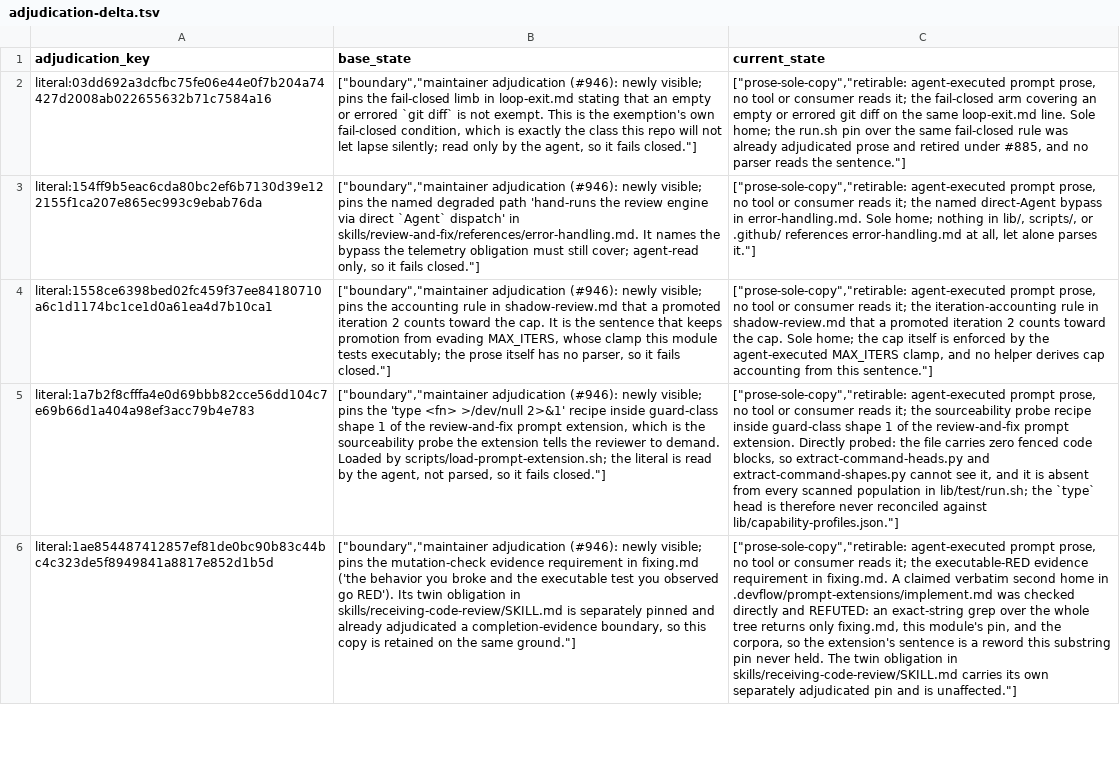
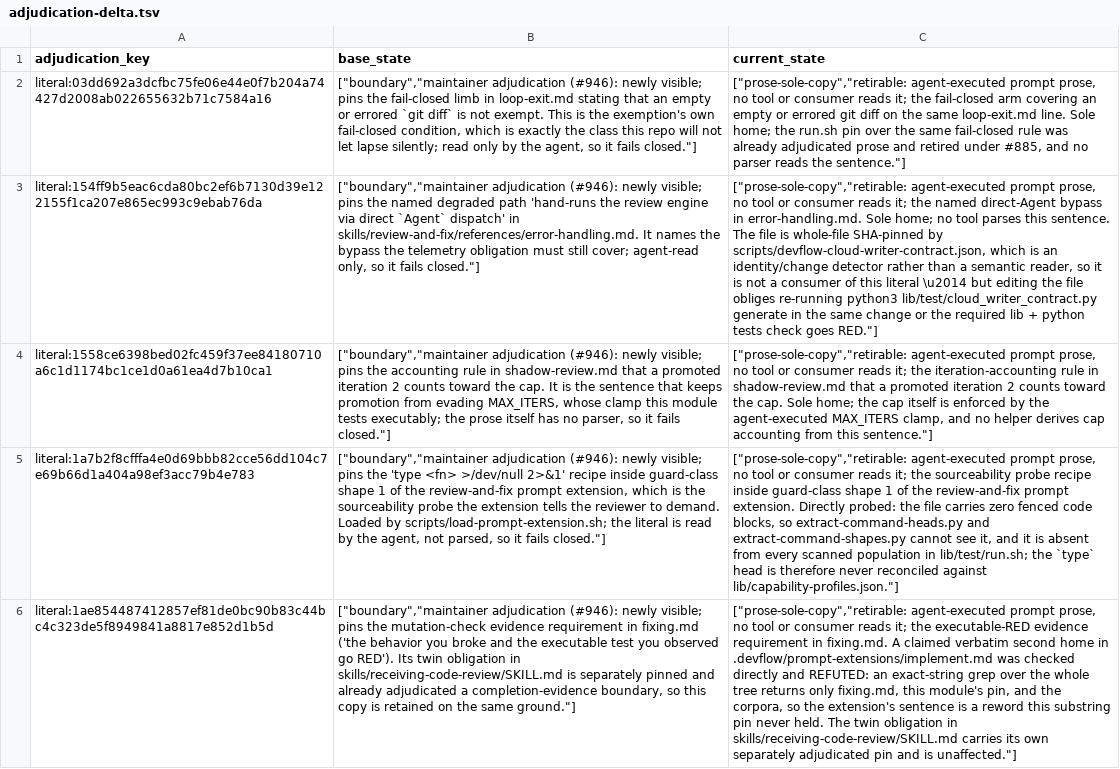
Before and after one commit to The01Geek/devflow-autopilot, a TSV file: .devflow/logs/pin-corpus-adjudication-changes/2026-07-30-issue-946-step2/adjudication-delta.tsv, drawn as a sheet; only a part is shown; the diff covers the shown part only; the diff names each change by its address in the sheet, - before the commit and + after, or states it on an @@ line.

```diff
--- a/.devflow/logs/pin-corpus-adjudication-changes/2026-07-30-issue-946-step2/adjudication-delta.tsv
+++ b/.devflow/logs/pin-corpus-adjudication-changes/2026-07-30-issue-946-step2/adjudication-delta.tsv
-C3 (current_state): …Sole home; nothing in lib/, scripts/, or .github/ references error-handling.md at all, let alone parses it."]
+C3 (current_state): …Sole home; no tool parses this sentence. The file is whole-file SHA-pinned by scripts/devflow-cloud-writer-contract.json, which is an identity/change detector rather than a semantic reader, so it is not a consumer of this literal \u2014 but editing the file obliges re-running python3 lib/test/cloud_writer_contract.py generate in the same change or the required lib + python tests check goes RED."]
```
Also changed, not shown: 1 edited cell elsewhere in this file, 2 other files.
